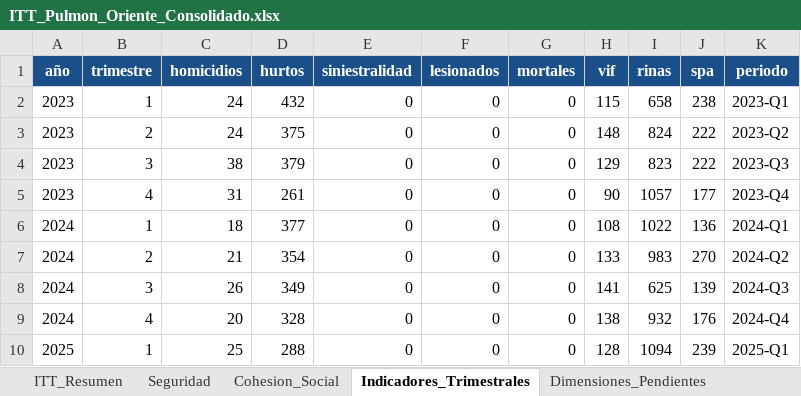
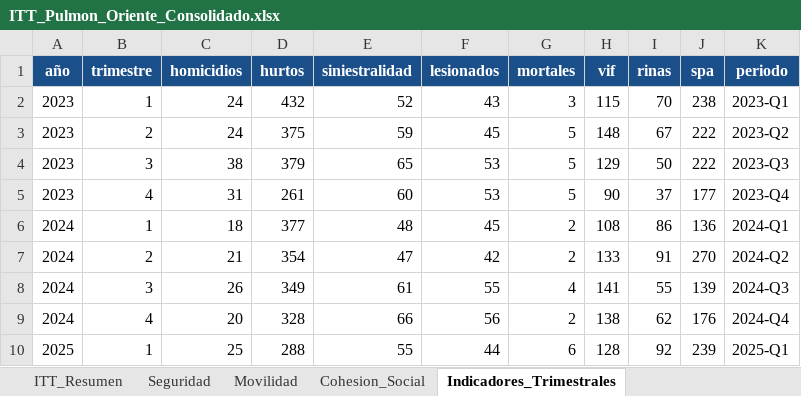
Before and after one commit to j0rg3c45/Itt_repos_cali, an Excel workbook: outputs/itt_pulmon_oriente/ITT_Pulmon_Oriente_Consolidado.xlsx, sheet Indicadores_Trimestrales, drawn as a sheet; only a part is shown; values as stored, in another font and other column widths than the file's, no borders; the diff covers the shown part only; the diff names each change by its address in the sheet, - before the commit and + after, or states it on an @@ line.

Commit message:
Pulmon de Oriente: integra 2026 (Seguridad+Movilidad+Cohesion) sin tocar linea base
- PATHS a listas [base, ext 2026]; load_gj concatena; procesar() hace coalesce fecha_hech/fecha_hecho
- Linea base 2023-2025 intacta; extensiones 2026 Q2-Q3 integradas (patron Barrio Obrero)
- FIX filtro riñas: contains('RI') (inflaba, capturaba INTEGRIDAD) -> == 'RIÑAS' exacto
  Linea base real riñas: 224/294/599 (antes 3362/3565/4310 por el bug)
- Anualiza 2026 parcial (x4/trim): seg/cohesion x1.33, siniestros x2 (como Roosevelt)
- Movilidad integrada (siniestros base+ext); umbrales recalibrados al rango real + 2026 anualizado
- ITT: 2023=47.9, 2024=56.8, 2025=48.3, 2026=26.6. Excel 7 hojas (+Movilidad)
- Pendiente integrar: EU/vivienda, DesEco, Educacion (datos ya cargados)

```diff
--- a/outputs/itt_pulmon_oriente/ITT_Pulmon_Oriente_Consolidado.xlsx (sheet Indicadores_Trimestrales)
+++ b/outputs/itt_pulmon_oriente/ITT_Pulmon_Oriente_Consolidado.xlsx (sheet Indicadores_Trimestrales)
+sheet tab: Movilidad
-E2 (siniestralidad): 0
+E2 (siniestralidad): 52
-F2 (lesionados): 0
+F2 (lesionados): 43
-G2 (mortales): 0
+G2 (mortales): 3
-I2 (rinas): 658
+I2 (rinas): 70
-E3 (siniestralidad): 0
+E3 (siniestralidad): 59
-F3 (lesionados): 0
+F3 (lesionados): 45
-G3:G5 (mortales): 0
+G3:G5 (mortales): 5
-I3 (rinas): 824
+I3 (rinas): 67
-E4 (siniestralidad): 0
+E4 (siniestralidad): 65
-F4:F5 (lesionados): 0
+F4:F5 (lesionados): 53
-I4 (rinas): 823
+I4 (rinas): 50
-E5 (siniestralidad): 0
+E5 (siniestralidad): 60
-I5 (rinas): 1057
+I5 (rinas): 37
-E6 (siniestralidad): 0
+E6 (siniestralidad): 48
-F6 (lesionados): 0
+F6 (lesionados): 45
-G6:G7 (mortales): 0
+G6:G7 (mortales): 2
-I6 (rinas): 1022
+I6 (rinas): 86
-E7 (siniestralidad): 0
+E7 (siniestralidad): 47
-F7 (lesionados): 0
+F7 (lesionados): 42
-I7 (rinas): 983
+I7 (rinas): 91
-E8 (siniestralidad): 0
+E8 (siniestralidad): 61
-F8 (lesionados): 0
+F8 (lesionados): 55
-G8 (mortales): 0
+G8 (mortales): 4
-I8 (rinas): 625
+I8 (rinas): 55
-E9 (siniestralidad): 0
+E9 (siniestralidad): 66
-F9 (lesionados): 0
+F9 (lesionados): 56
-G9 (mortales): 0
+G9 (mortales): 2
-I9 (rinas): 932
+I9 (rinas): 62
-E10 (siniestralidad): 0
+E10 (siniestralidad): 55
-F10 (lesionados): 0
+F10 (lesionados): 44
-G10 (mortales): 0
+G10 (mortales): 6
-I10 (rinas): 1094
+I10 (rinas): 92
```
Also changed, not shown: 1 added row, 1 removed row and 21 edited cells elsewhere in this sheet, sheet Cohesion_Social, sheet ITT_Resumen, sheet Seguridad, sheet Dimensiones_Pendientes, sheet Metadatos, 1 other file.
